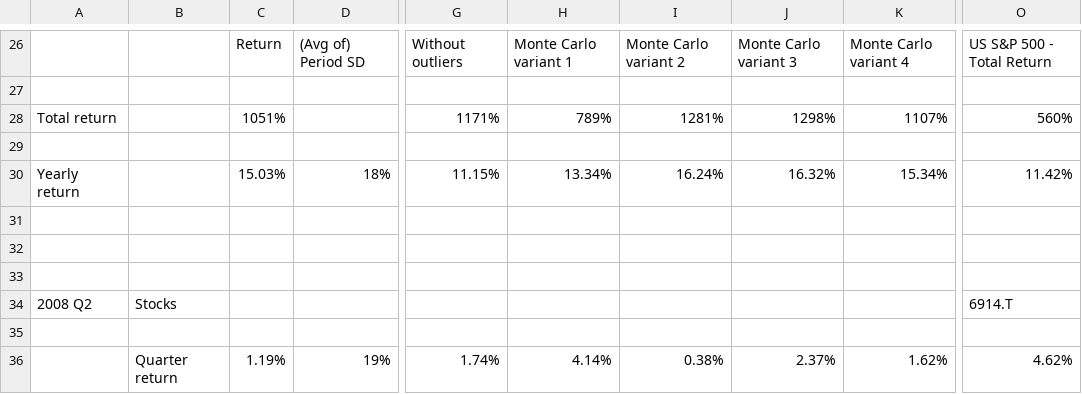
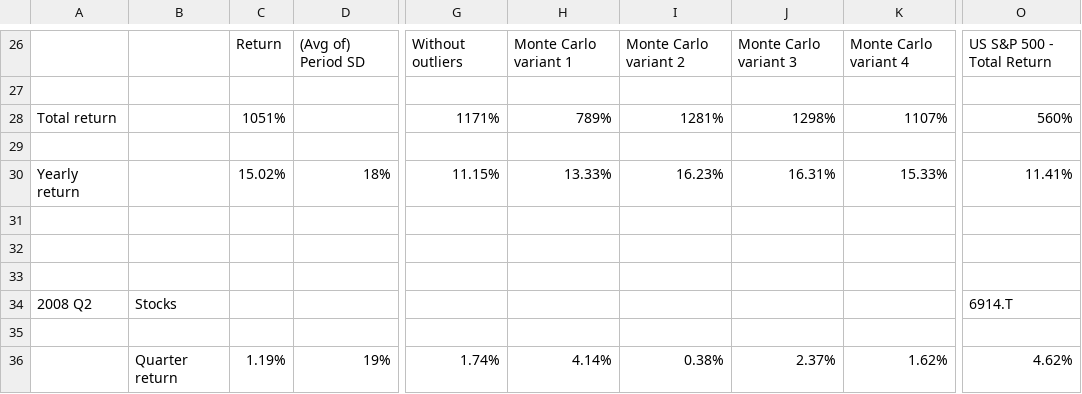
Before and after one commit to vdk888/ib, a CSV file: data/files_exports/quality_bloom_backtest_results.csv, drawn as a sheet; only a part is shown, gaps mark what is left out; the diff names each change by its address in the sheet, - before the commit and + after, or states it on an @@ line.

```diff
--- a/data/files_exports/quality_bloom_backtest_results.csv
+++ b/data/files_exports/quality_bloom_backtest_results.csv
-C30: 15.03%
+C30: 15.02%
-H30: 13.34%
+H30: 13.33%
-I30: 16.24%
+I30: 16.23%
-J30: 16.32%
+J30: 16.31%
-K30: 15.34%
+K30: 15.33%
-O30: 11.42%
+O30: 11.41%
```
Also changed, not shown: data/files_exports/Moat_Companies_backtest_results.csv, data/files_exports/TOR_Surplus_backtest_results.csv, 6 other files.
